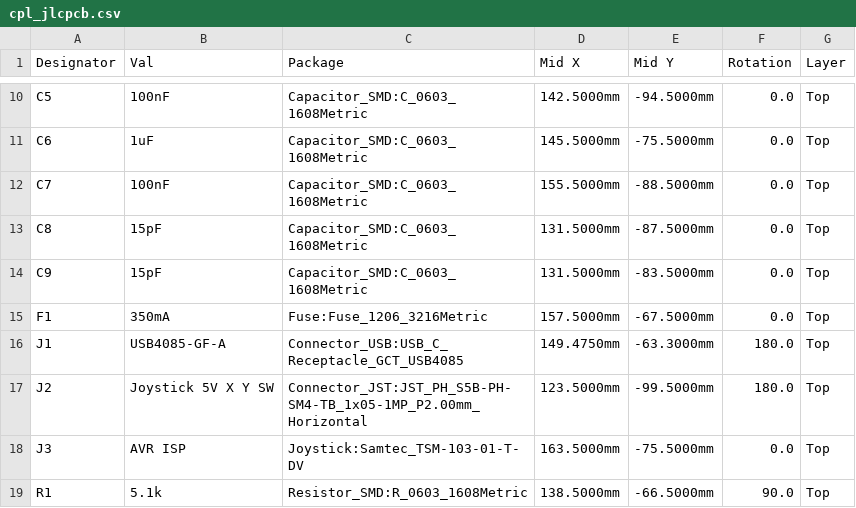
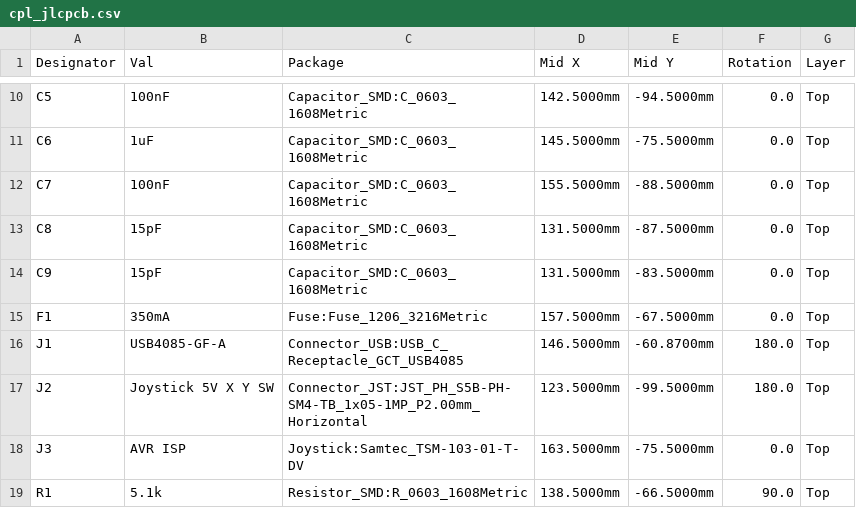
Before and after one commit to rjwalters/kicad-tools, a CSV file: boards/03-usb-joystick/output/manufacturing/cpl_jlcpcb.csv, drawn as a sheet; only a part is shown, gaps mark what is left out.

```diff
--- a/boards/03-usb-joystick/output/manufacturing/cpl_jlcpcb.csv
+++ b/boards/03-usb-joystick/output/manufacturing/cpl_jlcpcb.csv
@@ -15,3 +15,3 @@ C9,15pF,Capacitor_SMD:C_0603_1608Metric,131.5000mm,-83.5000mm,0.0,Top
 F1,350mA,Fuse:Fuse_1206_3216Metric,157.5000mm,-67.5000mm,0.0,Top
-J1,USB4085-GF-A,Connector_USB:USB_C_Receptacle_GCT_USB4085,149.4750mm,-63.3000mm,180.0,Top
+J1,USB4085-GF-A,Connector_USB:USB_C_Receptacle_GCT_USB4085,146.5000mm,-60.8700mm,180.0,Top
 J2,Joystick 5V X Y SW,Connector_JST:JST_PH_S5B-PH-SM4-TB_1x05-1MP_P2.00mm_Horizontal,123.5000mm,-99.5000mm,180.0,Top
```
Also changed, not shown: boards/02-charlieplex-led/output/manufacturing/cpl_jlcpcb.csv, boards/05-bldc-motor-controller/output/manufacturing/cpl_jlcpcb.csv, 42 other files.
